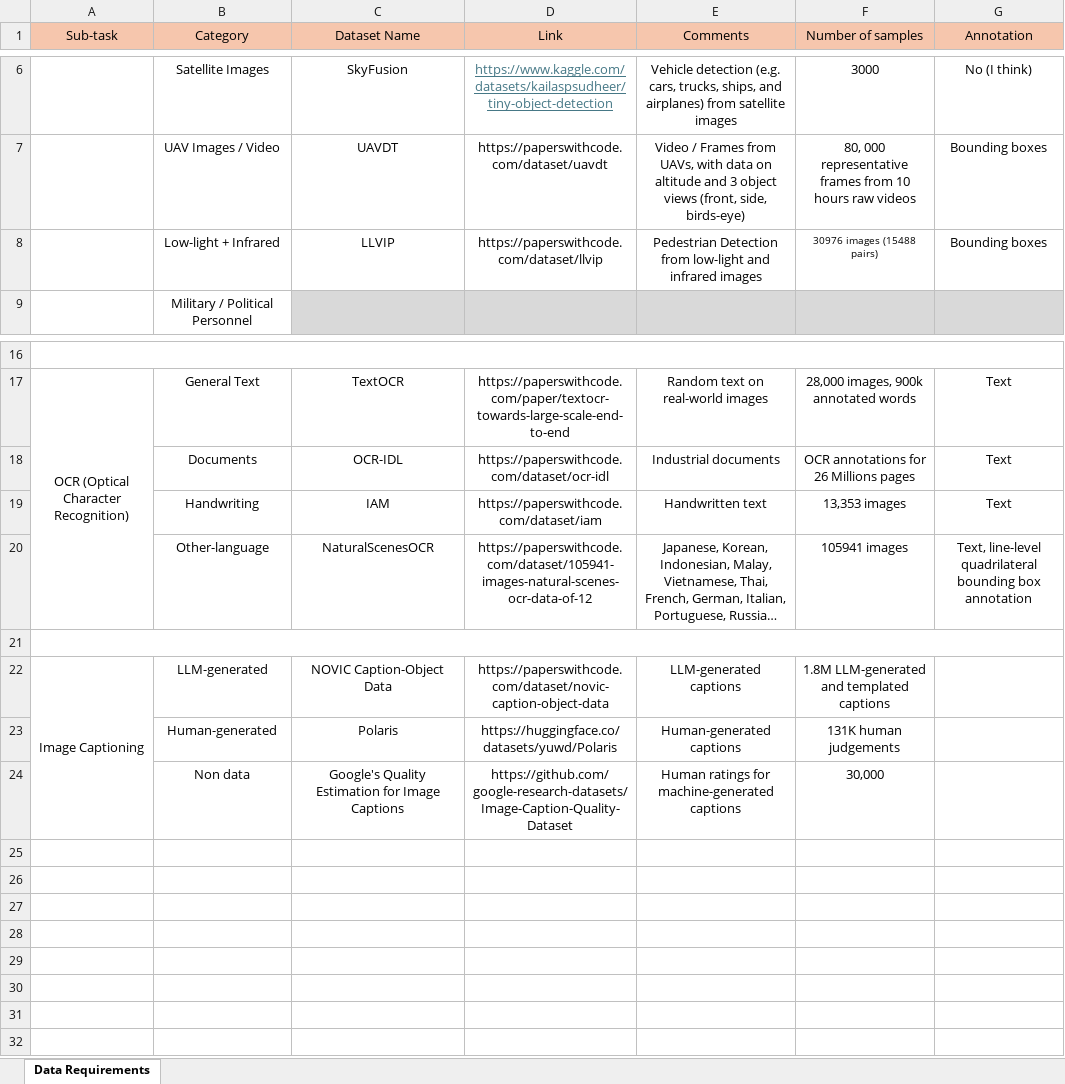
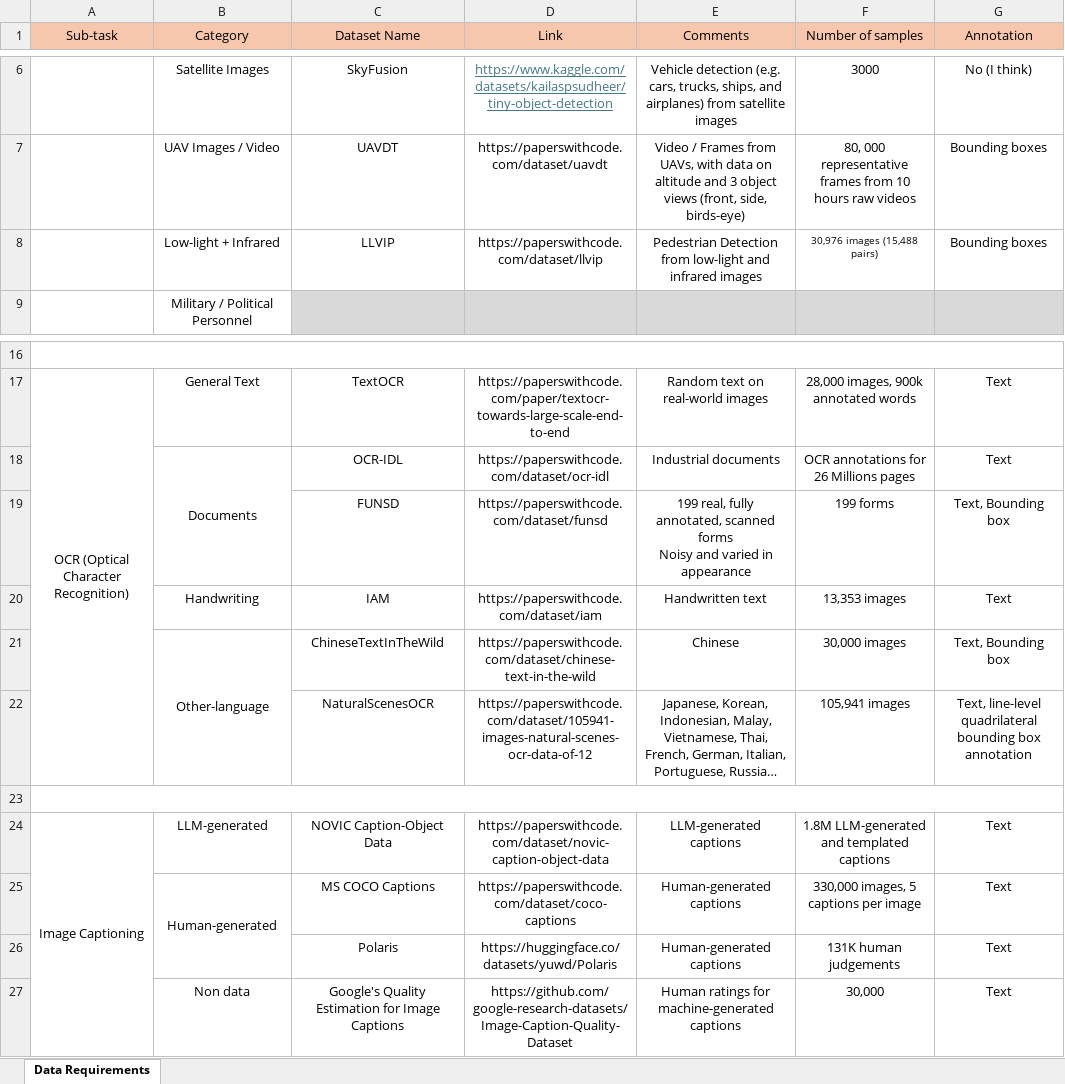
Before and after one commit to phiphi-tan/lmm_benchmark, an Excel workbook: Datasets.xlsx, sheet Data Requirements, drawn as a sheet; only a part is shown, gaps mark what is left out; long unchanged cells end in …; values as stored, in another font and other column widths than the file's, no borders; addresses are those after the commit; ↵ is a line break in a cell; the diff names each change by its address in the sheet, - before the commit and + after, or states it on an @@ line.

Commit message:
Update datasets sheet

```diff
--- a/Datasets.xlsx (sheet Data Requirements)
+++ b/Datasets.xlsx (sheet Data Requirements)
-F8 (Number of samples): 30976 images (15488 pairs)
+F8 (Number of samples): 30,976 images (15,488 pairs)
+B18:B19 merged
+row 19:  |  | FUNSD | https://paperswithcode.com/dataset/funsd | 199 real, fully annotated, scanned forms ↵ Noisy and varied in appearance | 199 forms | Text, Bounding box
+row 21:  | Other-language | ChineseTextInTheWild | https://paperswithcode.com/dataset/chinese-text-in-the-wild | Chinese | 30,000 images | Text, Bounding box
-B22 (Category): Other-language
+B22 (Category): (empty)
-F22 (Number of samples): 105941 images
+F22 (Number of samples): 105,941 images
-G24 (Annotation): (empty)
+G24 (Annotation): Text
+row 25:  | Human-generated | MS COCO Captions | https://paperswithcode.com/dataset/coco-captions | Human-generated captions | 330,000 images, 5 captions per image | Text
-B26 (Category): Human-generated
+B26 (Category): (empty)
-G26:G27 (Annotation): (empty)
+G26:G27 (Annotation): Text
```
